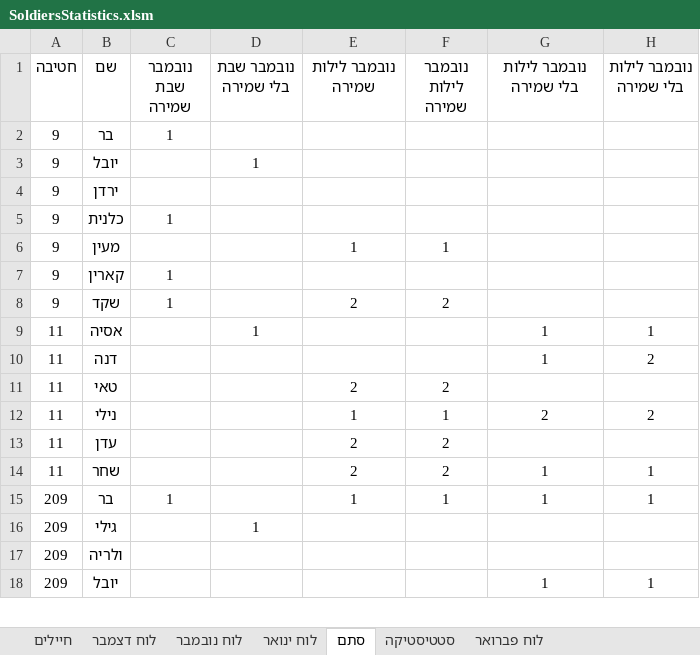
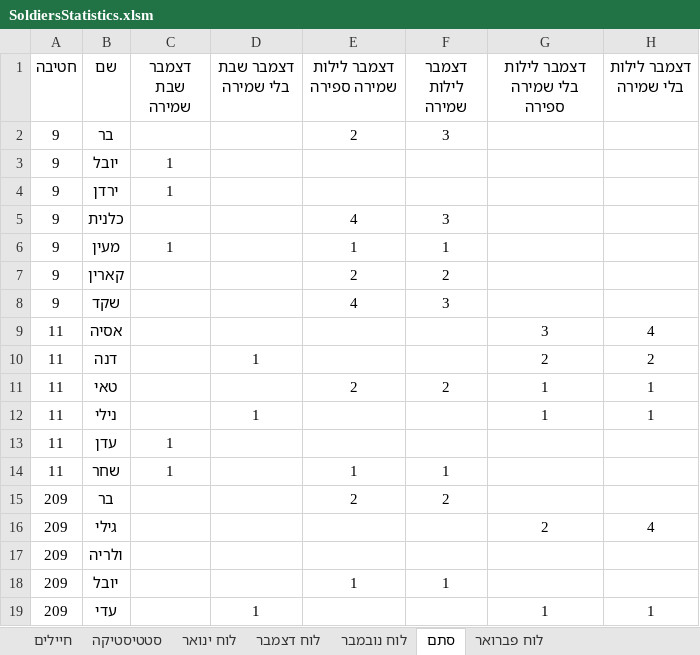
Before and after one commit to YuvalAlf/Duty-Table, an Excel workbook: SoldiersStatistics.xlsm, sheet סתם, drawn as a sheet; only a part is shown; values as stored, in another font and other column widths than the file's, no borders; removed rows and columns are numbered as before the commit, all else as after; the diff covers the shown part only; the diff names each change by its address in the sheet, - before the commit and + after, or states it on an @@ line.

```diff
--- a/SoldiersStatistics.xlsm (sheet סתם)
+++ b/SoldiersStatistics.xlsm (sheet סתם)
@@ sheet tab order changed: חיילים | סטטיסטיקה | לוח ינואר | לוח דצמבר | לוח נובמבר | סתם | לוח פברואר @@
-C1: נובמבר שבת שמירה
+C1: דצמבר שבת שמירה
-D1: נובמבר שבת בלי שמירה
+D1: דצמבר שבת בלי שמירה
-E1: נובמבר לילות שמירה
+E1: דצמבר לילות שמירה ספירה
-F1: נובמבר לילות שמירה
+F1: דצמבר לילות שמירה
-G1: נובמבר לילות בלי שמירה
+G1: דצמבר לילות בלי שמירה ספירה
-H1: נובמבר לילות בלי שמירה
+H1: דצמבר לילות בלי שמירה
+row 2: 9 | בר |  |  | 2 | 3
-B3 (שם): בר
+B3 (שם): יובל
-row 3: 9 | יובל |  | 1
-C4 (דצמבר שבת שמירה): (empty)
+C4 (דצמבר שבת שמירה): 1
-C5 (דצמבר שבת שמירה): 1
+C5 (דצמבר שבת שמירה): (empty)
-E5 (דצמבר לילות שמירה ספירה): (empty)
+E5 (דצמבר לילות שמירה ספירה): 4
-F5 (דצמבר לילות שמירה): (empty)
+F5 (דצמבר לילות שמירה): 3
-C6 (דצמבר שבת שמירה): (empty)
+C6 (דצמבר שבת שמירה): 1
-row 7: 9 | קארין | 1
-B7 (שם): שקד
+B7 (שם): קארין
-C7 (דצמבר שבת שמירה): 1
+C7 (דצמבר שבת שמירה): (empty)
+row 8: 9 | שקד |  |  | 4 | 3
-D9 (דצמבר שבת בלי שמירה): 1
+D9 (דצמבר שבת בלי שמירה): (empty)
-G9 (דצמבר לילות בלי שמירה ספירה): 1
+G9 (דצמבר לילות בלי שמירה ספירה): 3
-H9 (דצמבר לילות בלי שמירה): 1
+H9 (דצמבר לילות בלי שמירה): 4
-D10 (דצמבר שבת בלי שמירה): (empty)
+D10 (דצמבר שבת בלי שמירה): 1
-G10 (דצמבר לילות בלי שמירה ספירה): 1
+G10 (דצמבר לילות בלי שמירה ספירה): 2
-row 11: 11 | טאי |  |  | 2 | 2
-row 12: 11 | נילי |  |  | 1 | 1 | 2 | 2
-row 13: 11 | עדן |  |  | 2 | 2
-B11 (שם): שחר
+B11 (שם): טאי
-row 15: 209 | בר | 1 |  | 1 | 1 | 1 | 1
+row 12: 11 | נילי |  | 1 |  |  | 1 | 1
+row 13: 11 | עדן | 1
+row 14: 11 | שחר | 1 |  | 1 | 1
+row 15: 209 | בר |  |  | 2 | 2
-D16 (דצמבר שבת בלי שמירה): 1
+D16 (דצמבר שבת בלי שמירה): (empty)
-G16 (דצמבר לילות בלי שמירה ספירה): (empty)
+G16 (דצמבר לילות בלי שמירה ספירה): 2
-H16 (דצמבר לילות בלי שמירה): (empty)
+H16 (דצמבר לילות בלי שמירה): 4
+row 18: 209 | יובל |  |  | 1 | 1
-B19 (שם): יובל
+B19 (שם): עדי
-D19 (דצמבר שבת בלי שמירה): (empty)
+D19 (דצמבר שבת בלי שמירה): 1
```
Also changed, not shown: 5 added rows, 6 removed rows and 41 edited cells elsewhere in this sheet, sheet חיילים, sheet סטטיסטיקה, formulas that keep their value, hidden cells.
